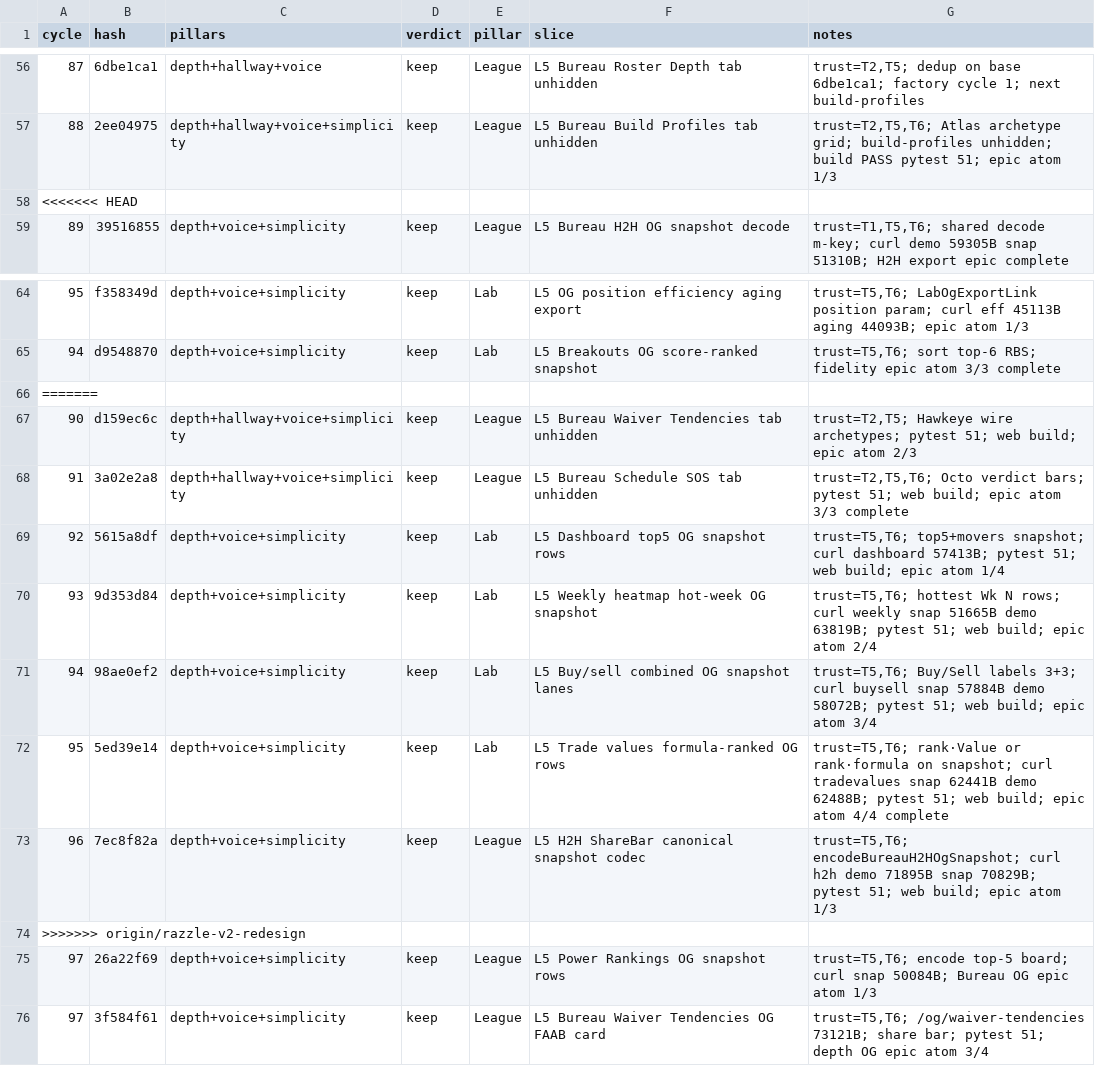
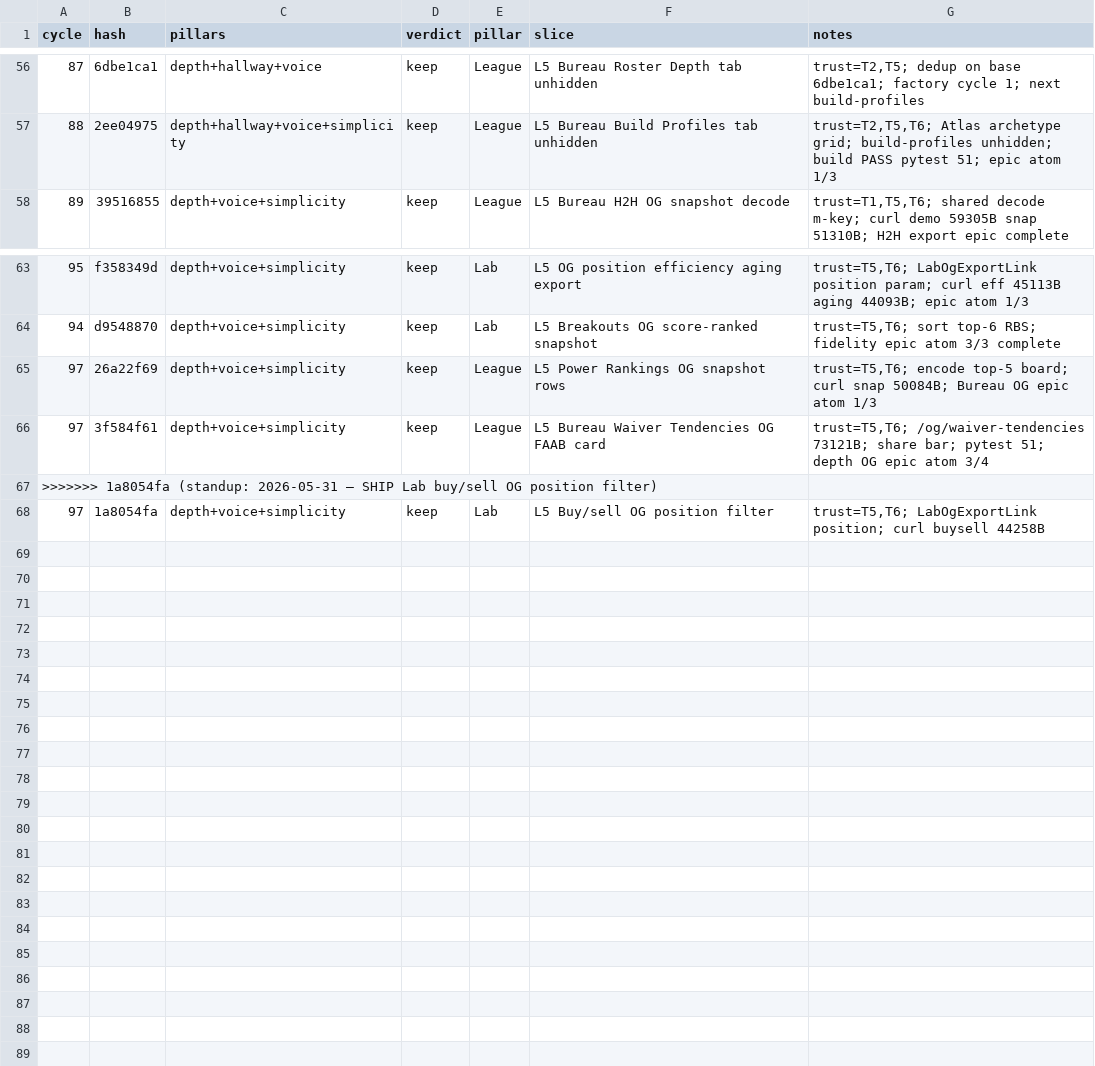
Before and after one commit to swaggerdagger987/razzle, a TSV file: docs/v2/results.tsv, drawn as a sheet; only a part is shown, gaps mark what is left out; removed rows and columns are numbered as before the commit, all else as after; the diff names each change by its address in the sheet, - before the commit and + after, or states it on an @@ line.

Commit message:
standup: 2026-05-31 — SHIP Lab buy/sell OG position filter
Co-authored-by: swaggerdagger987 <swaggerdagger987@users.noreply.github.com>

```diff
--- a/docs/v2/results.tsv
+++ b/docs/v2/results.tsv
-row 58: <<<<<<< HEAD
-row 66: =======
-row 67: 90 | d159ec6c | depth+hallway+voice+simplicity | keep | League | L5 Bureau Waiver Tendencies tab unhidden | trust=T2,T5; Hawkeye wire archetypes; pytest 51; web build; epic atom 2/3
-row 68: 91 | 3a02e2a8 | depth+hallway+voice+simplicity | keep | League | L5 Bureau Schedule SOS tab unhidden | trust=T2,T5,T6; Octo verdict bars; pytest 51; web build; epic atom 3/3 complete
-row 69: 92 | 5615a8df | depth+voice+simplicity | keep | Lab | L5 Dashboard top5 OG snapshot rows | trust=T5,T6; top5+movers snapshot; curl dashboard 57413B; pytest 51; web build; epic atom 1/4
-row 70: 93 | 9d353d84 | depth+voice+simplicity | keep | Lab | L5 Weekly heatmap hot-week OG snapshot | trust=T5,T6; hottest Wk N rows; curl weekly snap 51665B demo 63819B; pytest 51; web build; epic atom 2/4
-row 71: 94 | 98ae0ef2 | depth+voice+simplicity | keep | Lab | L5 Buy/sell combined OG snapshot lanes | trust=T5,T6; Buy/Sell labels 3+3; curl buysell snap 57884B demo 58072B; pytest 51; web build; epic atom 3/4
-row 72: 95 | 5ed39e14 | depth+voice+simplicity | keep | Lab | L5 Trade values formula-ranked OG rows | trust=T5,T6; rank·Value or rank·formula on snapshot; curl tradevalues snap 62441B demo 62488B; pytest 51; web build; epic atom 4/4 complete
-row 73: 96 | 7ec8f82a | depth+voice+simplicity | keep | League | L5 H2H ShareBar canonical snapshot codec | trust=T5,T6; encodeBureauH2HOgSnapshot; curl h2h demo 71895B snap 70829B; pytest 51; web build; epic atom 1/3
-row 74: >>>>>>> origin/razzle-v2-redesign
+row 67: >>>>>>> 1a8054fa (standup: 2026-05-31 — SHIP Lab buy/sell OG position filter)
+row 68: 97 | 1a8054fa | depth+voice+simplicity | keep | Lab | L5 Buy/sell OG position filter | trust=T5,T6; LabOgExportLink position; curl buysell 44258B
```
Also changed, not shown: 3 other files.
